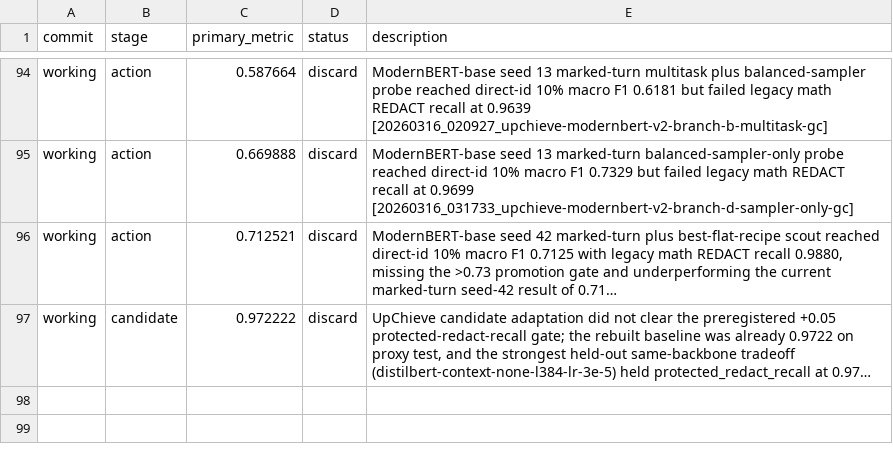
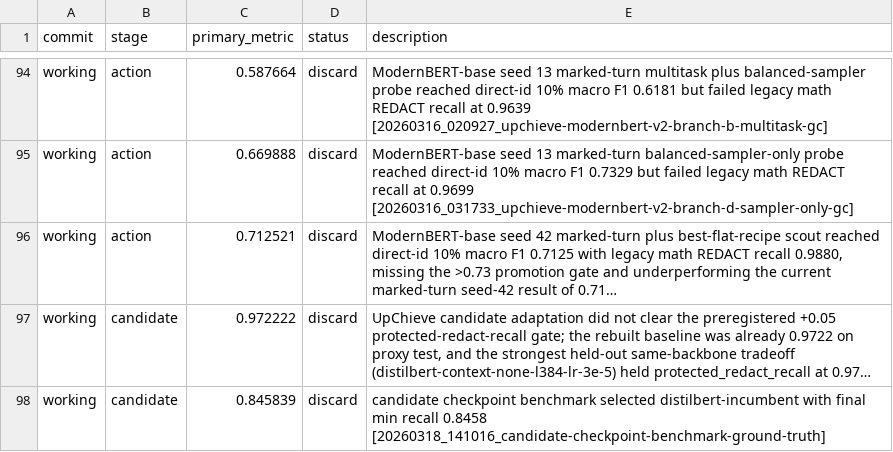
Before and after one commit to Chasonnnn/agi, a TSV file: projects/contextshift-deid/results.tsv, drawn as a sheet; only a part is shown, gaps mark what is left out; long unchanged cells end in …; the diff names each change by its address in the sheet, - before the commit and + after, or states it on an @@ line.

Commit message:
Add math ground-truth candidate benchmark

```diff
--- a/projects/contextshift-deid/results.tsv
+++ b/projects/contextshift-deid/results.tsv
+row 98: working | candidate | 0.845839 | discard | candidate checkpoint benchmark selected distilbert-incumbent with final min recall 0.8458 [20260318_141016_candidate-checkpoint-benchmark-ground-truth]
```
Also changed, not shown: 12 other files.
